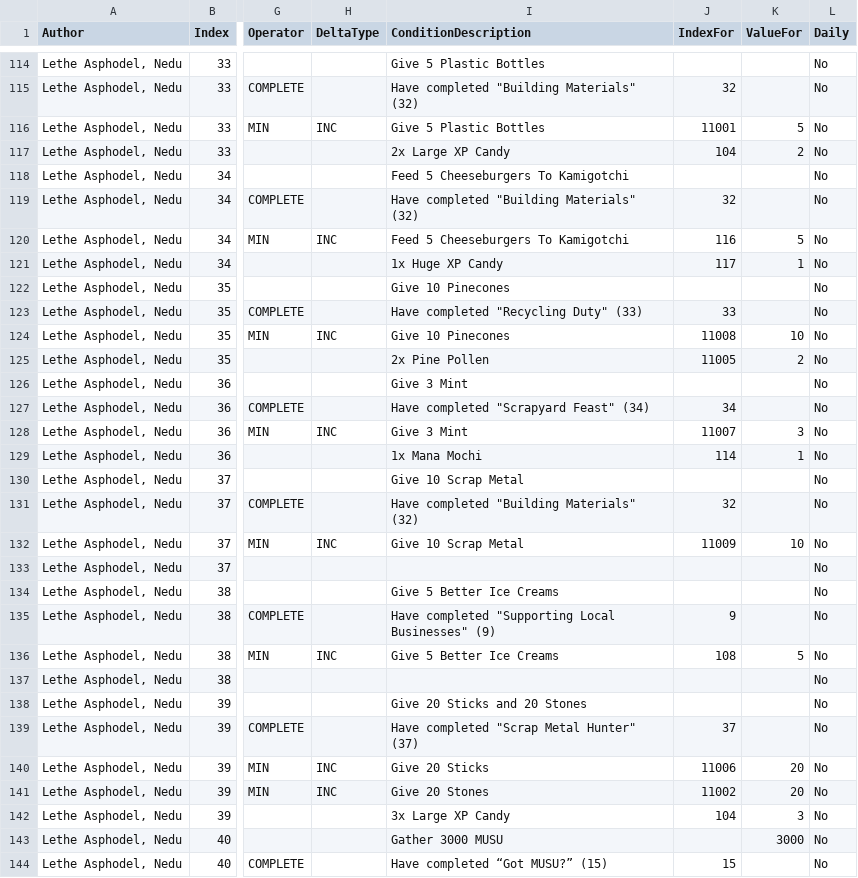
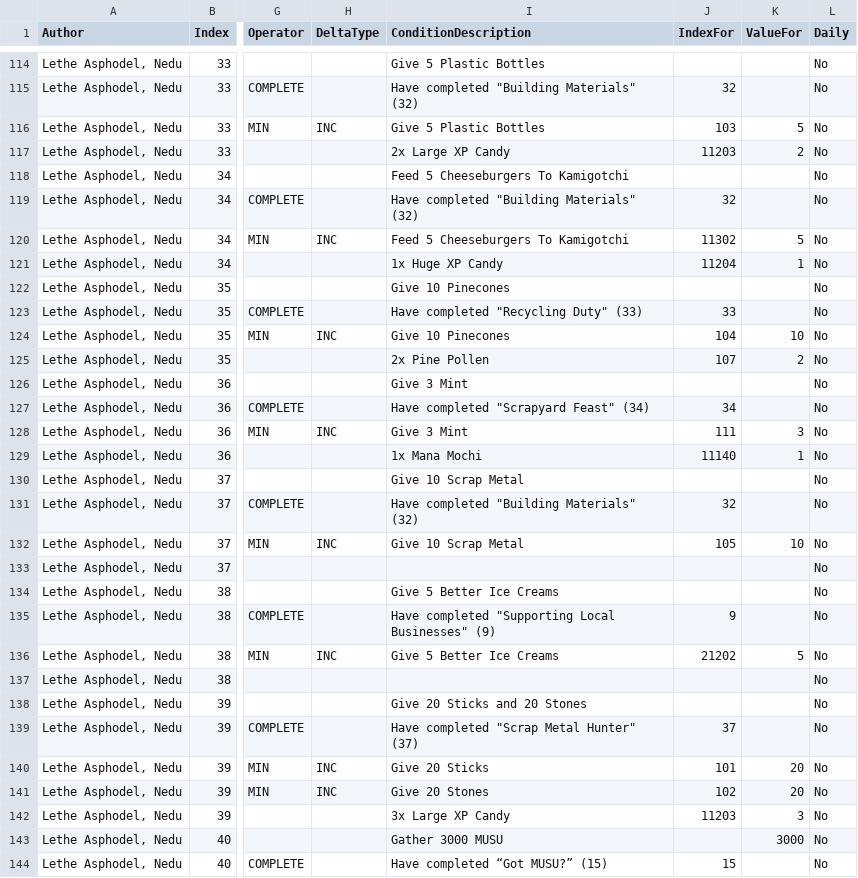
Before and after one commit to kanyaveral/kamigotchi, a CSV file: packages/contracts/src/deployment/world/data/quests/quests.csv, drawn as a sheet; only a part is shown, gaps mark what is left out; the diff covers the shown part only; the diff names each change by its address in the sheet, - before the commit and + after, or states it on an @@ line.

```diff
--- a/packages/contracts/src/deployment/world/data/quests/quests.csv
+++ b/packages/contracts/src/deployment/world/data/quests/quests.csv
-J116 (IndexFor): 11001
+J116 (IndexFor): 103
-J117 (IndexFor): 104
+J117 (IndexFor): 11203
-J120 (IndexFor): 116
+J120 (IndexFor): 11302
-J121 (IndexFor): 117
+J121 (IndexFor): 11204
-J124 (IndexFor): 11008
+J124 (IndexFor): 104
-J125 (IndexFor): 11005
+J125 (IndexFor): 107
-J128 (IndexFor): 11007
+J128 (IndexFor): 111
-J129 (IndexFor): 114
+J129 (IndexFor): 11140
-J132 (IndexFor): 11009
+J132 (IndexFor): 105
-J136 (IndexFor): 108
+J136 (IndexFor): 21202
-J140 (IndexFor): 11006
+J140 (IndexFor): 101
-J141 (IndexFor): 11002
+J141 (IndexFor): 102
-J142 (IndexFor): 104
+J142 (IndexFor): 11203
```
Also changed, not shown: 59 edited cells elsewhere in this file, packages/contracts/src/deployment/world/data/items/Items.csv, packages/contracts/src/deployment/world/data/rooms/Rooms.csv, 8 other files.
